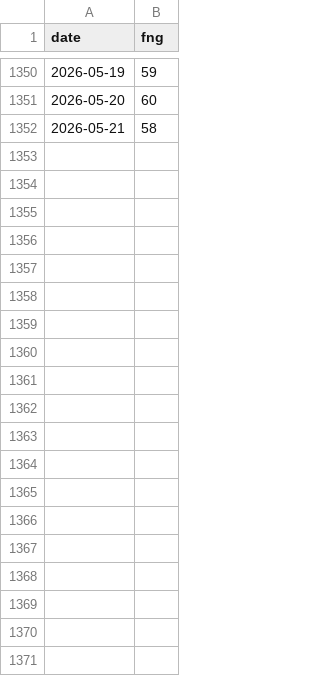
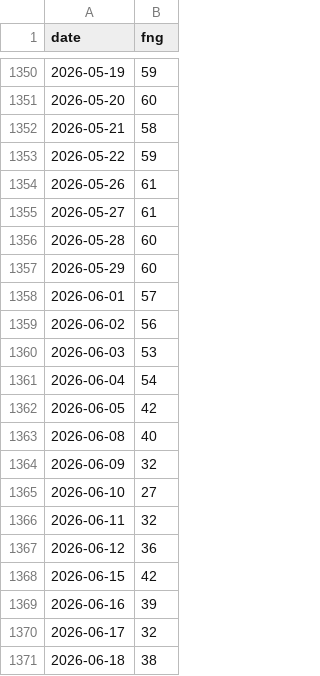
Before and after one commit to hongryongcho/BATA_AI, a CSV file: 03_BATA_ALGO/cache/fng/fng_history.csv, drawn as a sheet; only a part is shown, gaps mark what is left out; the diff covers the shown part only.

```diff
--- a/03_BATA_ALGO/cache/fng/fng_history.csv
+++ b/03_BATA_ALGO/cache/fng/fng_history.csv
@@ -1352 +1352,20 @@ date,fng
 2026-05-21,58
+2026-05-22,59
+2026-05-26,61
+2026-05-27,61
+2026-05-28,60
+2026-05-29,60
+2026-06-01,57
+2026-06-02,56
+2026-06-03,53
+2026-06-04,54
+2026-06-05,42
+2026-06-08,40
+2026-06-09,32
+2026-06-10,27
+2026-06-11,32
+2026-06-12,36
+2026-06-15,42
+2026-06-16,39
+2026-06-17,32
+2026-06-18,38
```
Also changed, not shown: 53 added rows elsewhere in this file, 51 other files.
